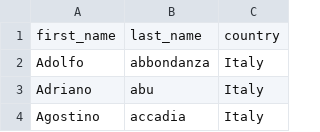
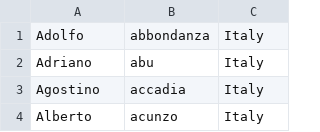
Before and after one commit to trnq-eu/shoot-out-league, a CSV file: db/italian_names.csv, drawn as a sheet; only a part is shown; the shorter side is filled out with more unchanged rows.

```diff
--- a/db/italian_names.csv
+++ b/db/italian_names.csv
@@ -1,2 +1 @@
-first_name;last_name;country
 Adolfo;abbondanza;Italy
```
Also changed, not shown: 2 other files.
